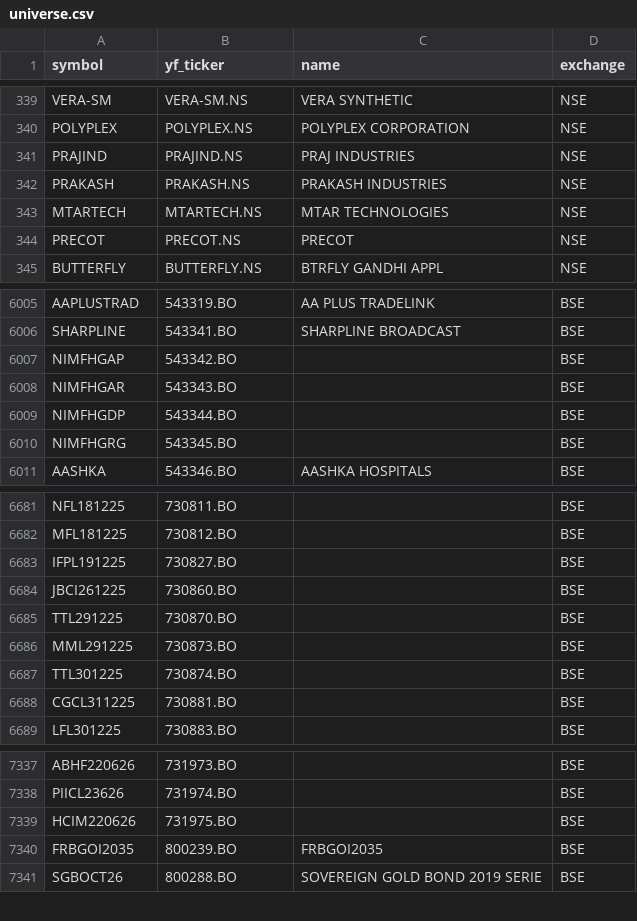
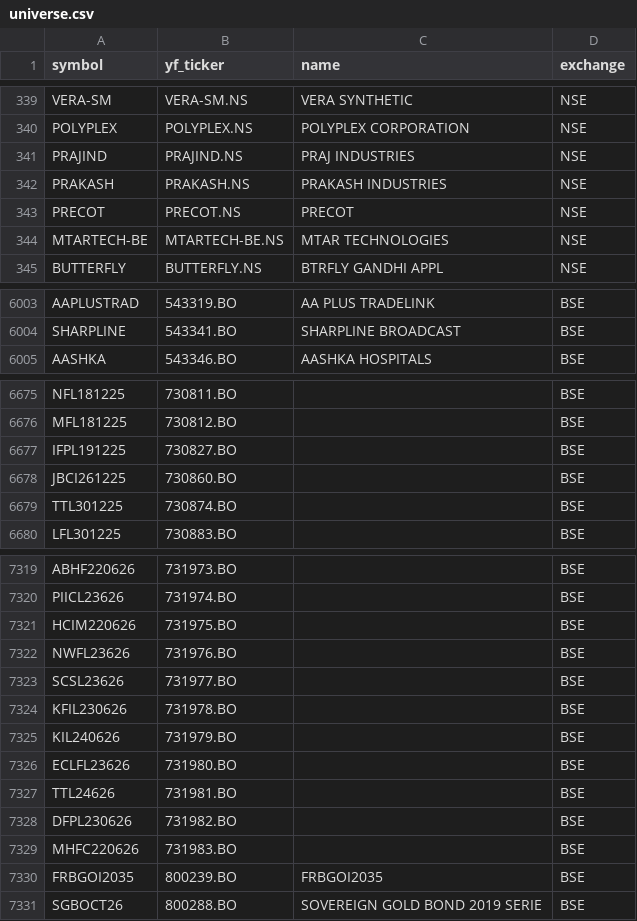
Before and after one commit to Aditya100704/nse-bse-momentum-scanner, a CSV file: data/universe.csv, drawn as a sheet; only a part is shown, gaps mark what is left out; removed rows and columns are numbered as before the commit, all else as after; the diff covers the shown part only; the diff names each change by its address in the sheet, - before the commit and + after, or states it on an @@ line.

```diff
--- a/data/universe.csv
+++ b/data/universe.csv
-row 343: MTARTECH | MTARTECH.NS | MTAR TECHNOLOGIES | NSE
+row 344: MTARTECH-BE | MTARTECH-BE.NS | MTAR TECHNOLOGIES | NSE
-row 6007: NIMFHGAP | 543342.BO |  | BSE
-row 6008: NIMFHGAR | 543343.BO |  | BSE
-row 6009: NIMFHGDP | 543344.BO |  | BSE
-row 6010: NIMFHGRG | 543345.BO |  | BSE
-row 6685: TTL291225 | 730870.BO |  | BSE
-row 6686: MML291225 | 730873.BO |  | BSE
-row 6688: CGCL311225 | 730881.BO |  | BSE
+row 7322: NWFL23626 | 731976.BO |  | BSE
+row 7323: SCSL23626 | 731977.BO |  | BSE
+row 7324: KFIL230626 | 731978.BO |  | BSE
+row 7325: KIL240626 | 731979.BO |  | BSE
+row 7326: ECLFL23626 | 731980.BO |  | BSE
+row 7327: TTL24626 | 731981.BO |  | BSE
+row 7328: DFPL230626 | 731982.BO |  | BSE
+row 7329: MHFC220626 | 731983.BO |  | BSE
```
Also changed, not shown: 14 added rows, 21 removed rows and 12 edited cells elsewhere in this file, data/scanner_output.csv, data/scanner_output_us.csv, 7 other files.
